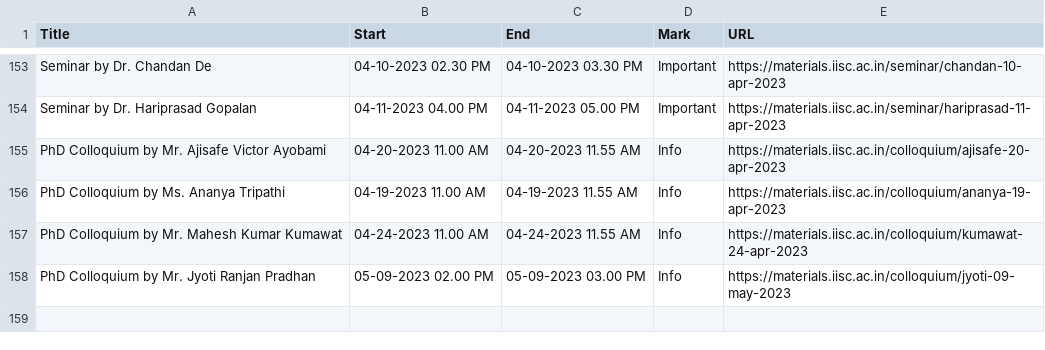
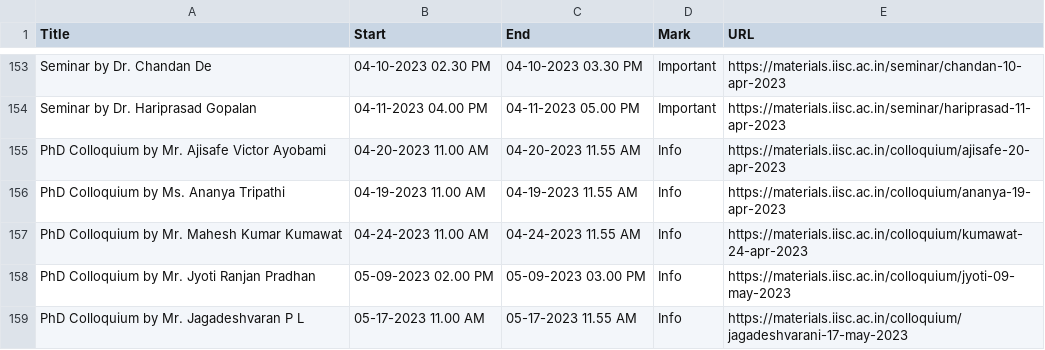
Before and after one commit to mte-iisc/materials-iisc, a CSV file: events/events.csv, drawn as a sheet; only a part is shown, gaps mark what is left out.

```diff
--- a/events/events.csv
+++ b/events/events.csv
@@ -158 +158,2 @@ PhD Colloquium by Mr. Mahesh Kumar Kumawat,04-24-2023  11.00 AM,04-24-2023  11.5
 PhD Colloquium by Mr. Jyoti Ranjan Pradhan,05-09-2023  02.00 PM,05-09-2023  03.00 PM,Info,https://materials.iisc.ac.in/colloquium/jyoti-09-may-2023
+PhD Colloquium by Mr. Jagadeshvaran P L,05-17-2023  11.00 AM,05-17-2023  11.55 AM,Info,https://materials.iisc.ac.in/colloquium/jagadeshvarani-17-may-2023
```
Also changed, not shown: _site/events/events.csv, 7 other files.
